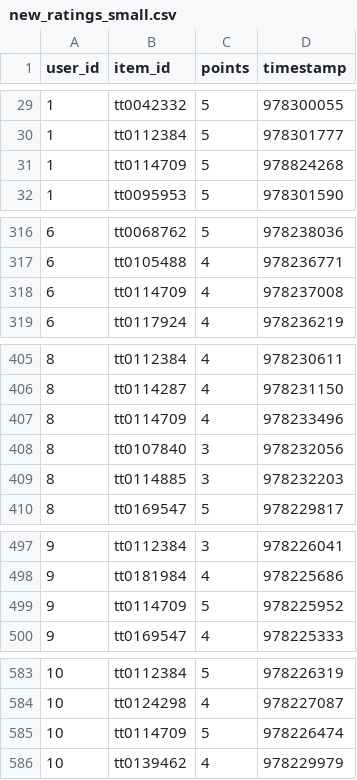
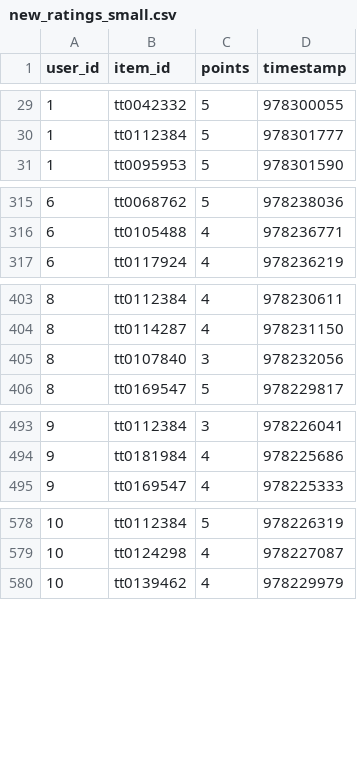
Before and after one commit to Silleellie/orange_cb_recsys, a CSV file: contents/exo_prop/new_ratings_small.csv, drawn as a sheet; only a part is shown, gaps mark what is left out.

```diff
--- a/contents/exo_prop/new_ratings_small.csv
+++ b/contents/exo_prop/new_ratings_small.csv
@@ -30,3 +30,2 @@ user_id,item_id,points,timestamp
 1,tt0112384,5,978301777
-1,tt0114709,5,978824268
 1,tt0095953,5,978301590
@@ -317,3 +316,2 @@ user_id,item_id,points,timestamp
 6,tt0105488,4,978236771
-6,tt0114709,4,978237008
 6,tt0117924,4,978236219
@@ -406,5 +404,3 @@ user_id,item_id,points,timestamp
 8,tt0114287,4,978231150
-8,tt0114709,4,978233496
 8,tt0107840,3,978232056
-8,tt0114885,3,978232203
 8,tt0169547,5,978229817
@@ -498,3 +494,2 @@ user_id,item_id,points,timestamp
 9,tt0181984,4,978225686
-9,tt0114709,5,978225952
 9,tt0169547,4,978225333
@@ -584,3 +579,2 @@ user_id,item_id,points,timestamp
 10,tt0124298,4,978227087
-10,tt0114709,5,978226474
 10,tt0139462,4,978229979
```
Also changed, not shown: 9 other files.
